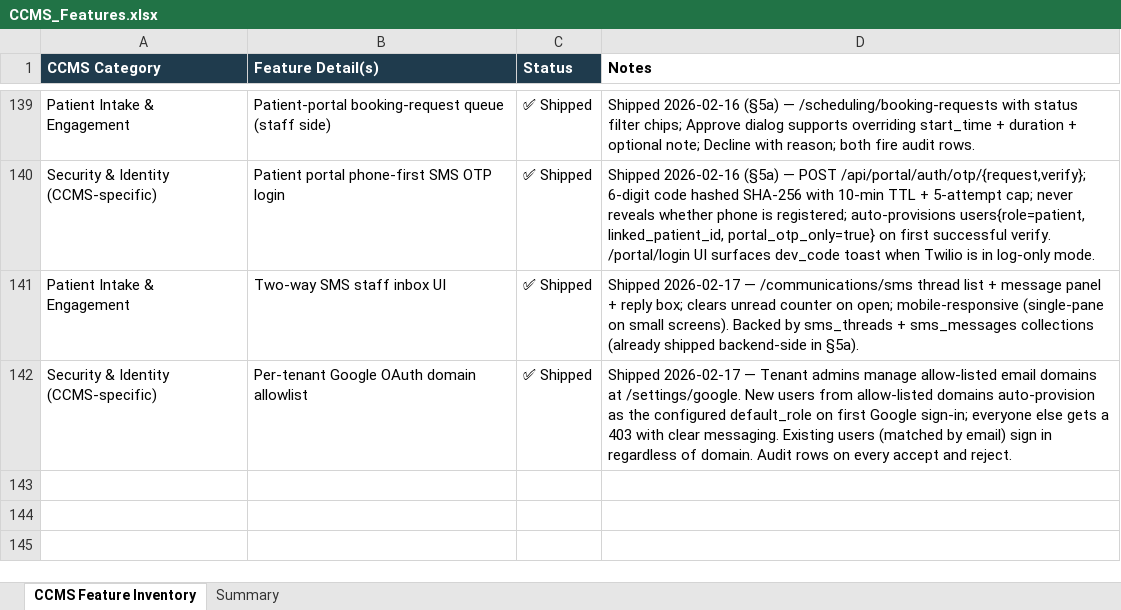
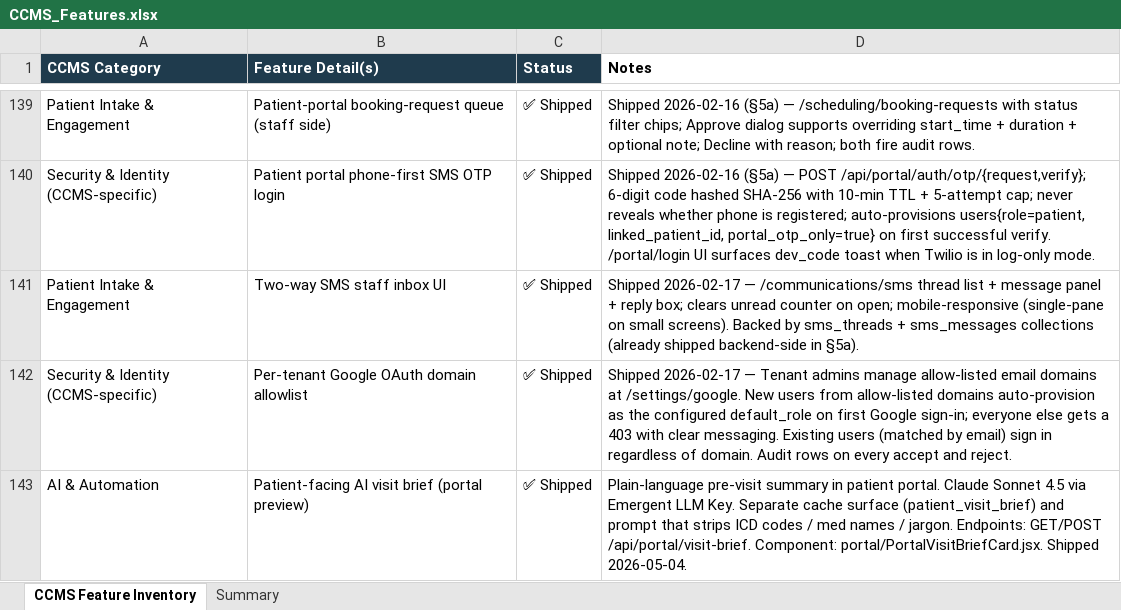
Before and after one commit to Asgard-Solutions/ccms, an Excel workbook: memory/CCMS_Features.xlsx, sheet CCMS Feature Inventory, drawn as a sheet; only a part is shown, gaps mark what is left out; values as stored, in another font and other column widths than the file's, no borders; the diff names each change by its address in the sheet, - before the commit and + after, or states it on an @@ line.

```diff
--- a/memory/CCMS_Features.xlsx (sheet CCMS Feature Inventory)
+++ b/memory/CCMS_Features.xlsx (sheet CCMS Feature Inventory)
+row 143: AI & Automation | Patient-facing AI visit brief (portal preview) | ✅ Shipped | Plain-language pre-visit summary in patient portal. Claude Sonnet 4.5 via Emergent LLM Key. Separate cache surface (patient_visit_brief) and prompt that strips ICD codes / med names / jargon. Endpoints: GET/POST /api/portal/visit-brief. Component: portal/PortalVisitBriefCard.jsx. Shipped 2026-05-04.
```
Also changed, not shown: sheet Summary, 3 other files.
